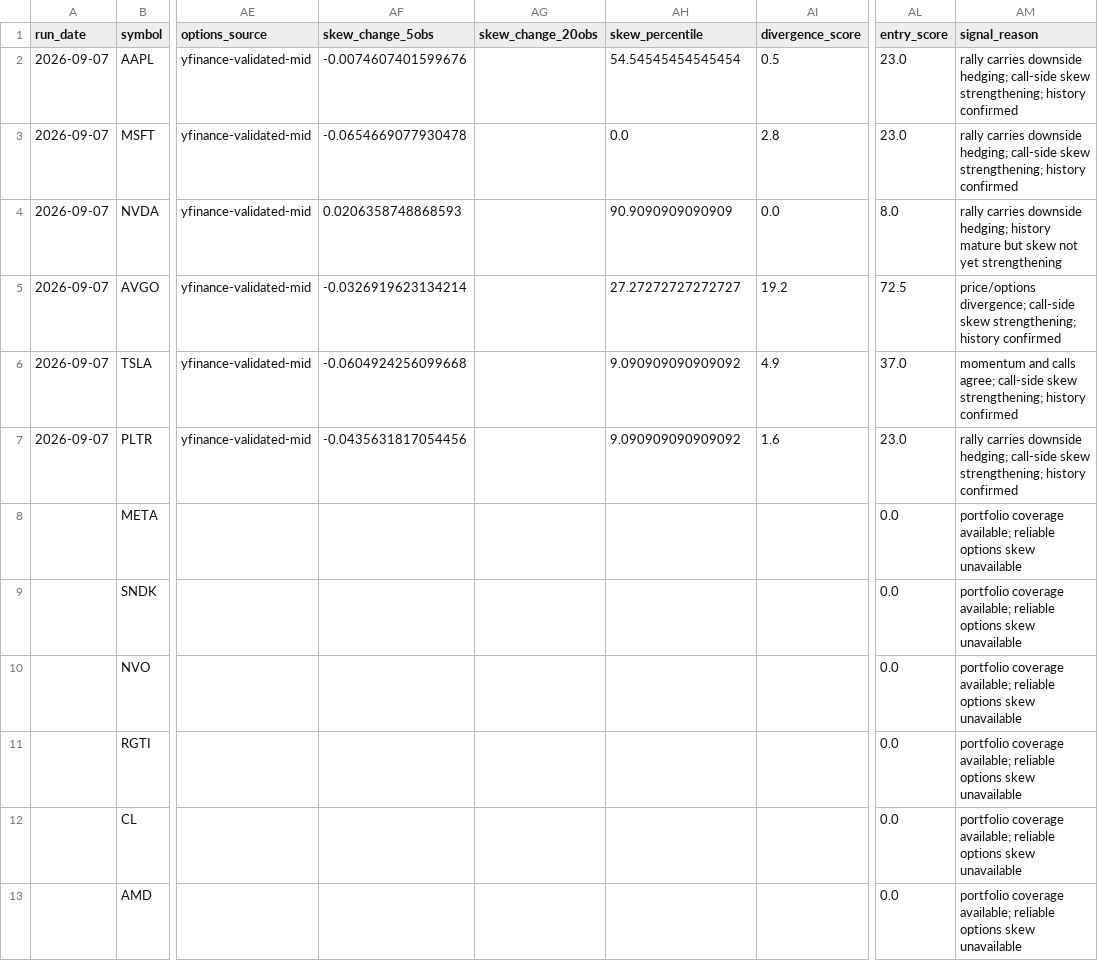
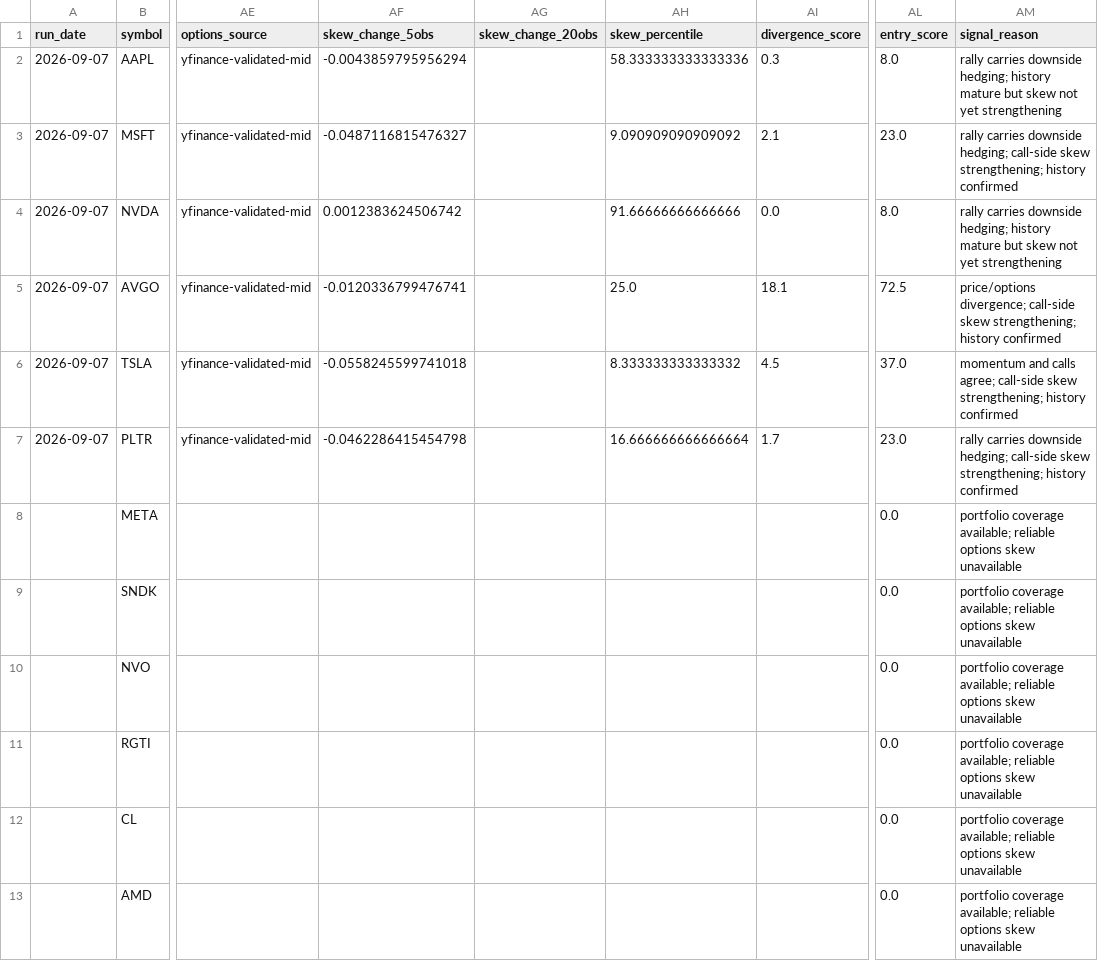
Before and after one commit to rk93/stocks-ai-analyzer, a CSV file: data/signals_latest.csv, drawn as a sheet; only a part is shown, gaps mark what is left out; the diff names each change by its address in the sheet, - before the commit and + after, or states it on an @@ line.

```diff
--- a/data/signals_latest.csv
+++ b/data/signals_latest.csv
-AF2 (skew_change_5obs): -0.0074607401599676
+AF2 (skew_change_5obs): -0.0043859795956294
-AH2 (skew_percentile): 54.54545454545454
+AH2 (skew_percentile): 58.333333333333336
-AI2 (divergence_score): 0.5
+AI2 (divergence_score): 0.3
-AL2 (entry_score): 23.0
+AL2 (entry_score): 8.0
-AM2 (signal_reason): …downside hedging; call-side skew strengthening; history confirmed
+AM2 (signal_reason): …downside hedging; history mature but skew not yet strengthening
-AF3 (skew_change_5obs): -0.0654669077930478
+AF3 (skew_change_5obs): -0.0487116815476327
-AH3 (skew_percentile): 0.0
+AH3 (skew_percentile): 9.090909090909092
-AI3 (divergence_score): 2.8
+AI3 (divergence_score): 2.1
-AF4 (skew_change_5obs): 0.0206358748868593
+AF4 (skew_change_5obs): 0.0012383624506742
-AH4 (skew_percentile): 90.9090909090909
+AH4 (skew_percentile): 91.66666666666666
-AF5 (skew_change_5obs): -0.0326919623134214
+AF5 (skew_change_5obs): -0.0120336799476741
-AH5 (skew_percentile): 27.27272727272727
+AH5 (skew_percentile): 25.0
-AI5 (divergence_score): 19.2
+AI5 (divergence_score): 18.1
-AF6 (skew_change_5obs): -0.0604924256099668
+AF6 (skew_change_5obs): -0.0558245599741018
-AH6 (skew_percentile): 9.090909090909092
+AH6 (skew_percentile): 8.333333333333332
-AI6 (divergence_score): 4.9
+AI6 (divergence_score): 4.5
-AF7 (skew_change_5obs): -0.0435631817054456
+AF7 (skew_change_5obs): -0.0462286415454798
-AH7 (skew_percentile): 9.090909090909092
+AH7 (skew_percentile): 16.666666666666664
-AI7 (divergence_score): 1.6
+AI7 (divergence_score): 1.7
```
Also changed, not shown: data/day_opportunities_history.csv, data/day_opportunities_latest.csv, 5 other files.
